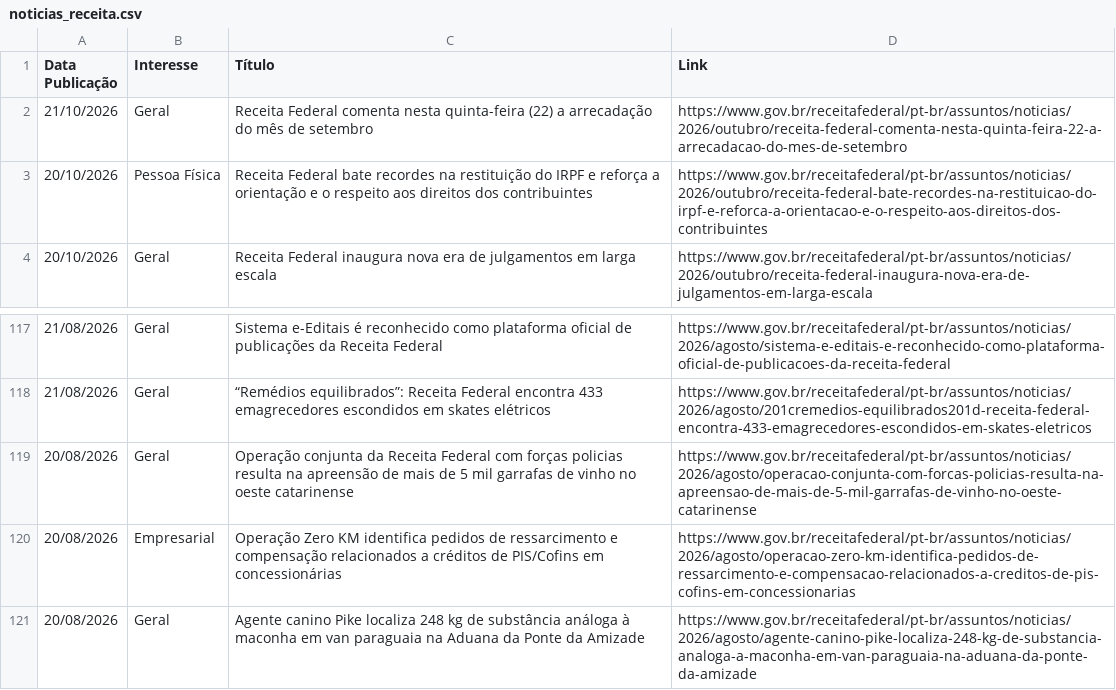
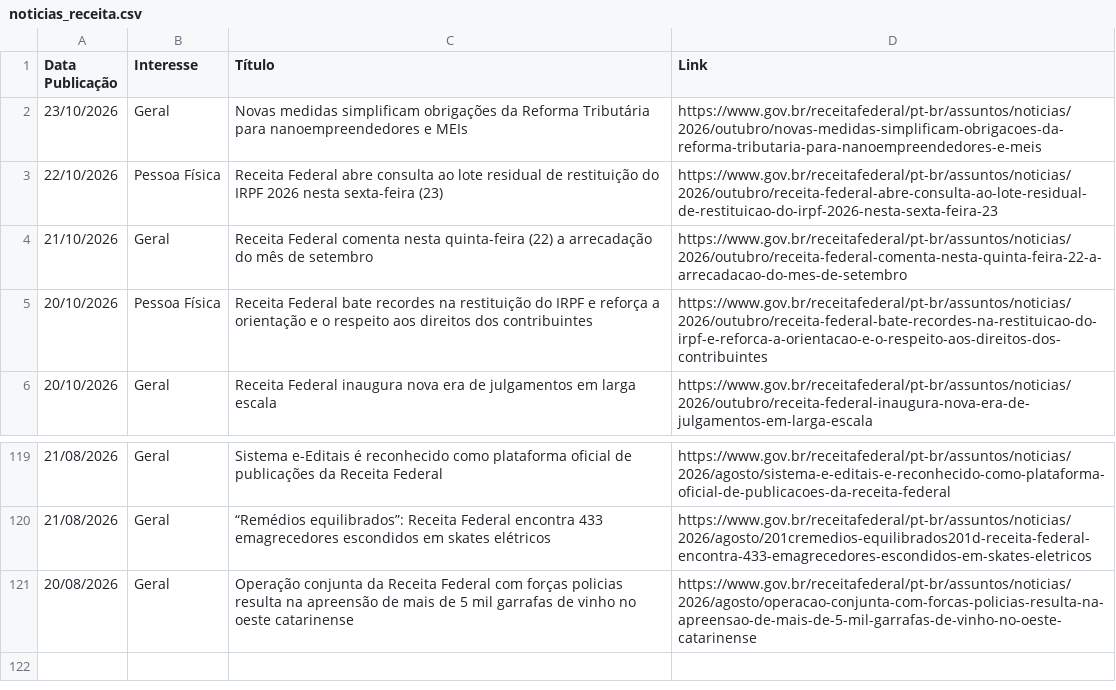
Before and after one commit to suporteagyle/automacao-receita, a CSV file: noticias_receita.csv, drawn as a sheet; only a part is shown, gaps mark what is left out; removed rows and columns are numbered as before the commit, all else as after; the diff names each change by its address in the sheet, - before the commit and + after, or states it on an @@ line.

```diff
--- a/noticias_receita.csv
+++ b/noticias_receita.csv
+row 2: 23/10/2026 | Geral | Novas medidas simplificam obrigações da Reforma Tributária para nanoempreendedores e MEIs | https://www.gov.br/receitafederal/pt-br/assuntos/noticias/2026/outubro/novas-medidas-simplificam-obrigacoes-da-reforma-tributaria-para-nanoempreendedores-e-meis
+row 3: 22/10/2026 | Pessoa Física | Receita Federal abre consulta ao lote residual de restituição do IRPF 2026 nesta sexta-feira (23) | https://www.gov.br/receitafederal/pt-br/assuntos/noticias/2026/outubro/receita-federal-abre-consulta-ao-lote-residual-de-restituicao-do-irpf-2026-nesta-sexta-feira-23
-row 120: 20/08/2026 | Empresarial | Operação Zero KM identifica pedidos de ressarcimento e compensação relacionados a créditos de PIS/Cofins em concessionárias | https://www.gov.br/receitafederal/pt-br/assuntos/noticias/2026/agosto/operacao-zero-km-identifica-pedidos-de-ressarcimento-e-compensacao-relacionados-a-creditos-de-pis-cofins-em-concessionarias
-row 121: 20/08/2026 | Geral | Agente canino Pike localiza 248 kg de substância análoga à maconha em van paraguaia na Aduana da Ponte da Amizade | https://www.gov.br/receitafederal/pt-br/assuntos/noticias/2026/agosto/agente-canino-pike-localiza-248-kg-de-substancia-analoga-a-maconha-em-van-paraguaia-na-aduana-da-ponte-da-amizade
```
